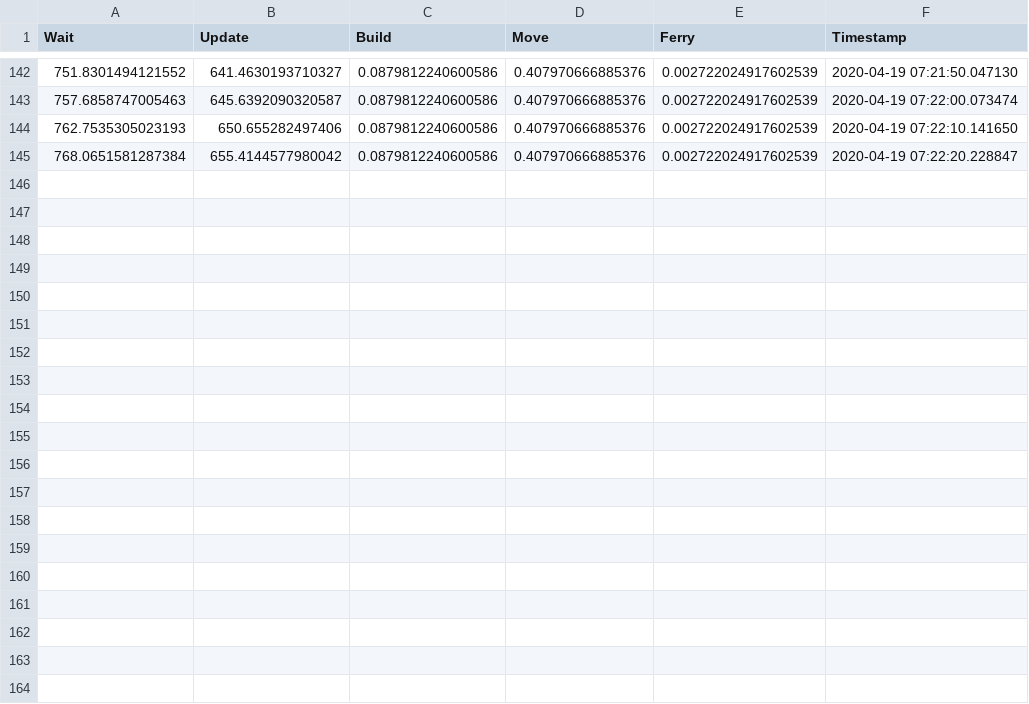
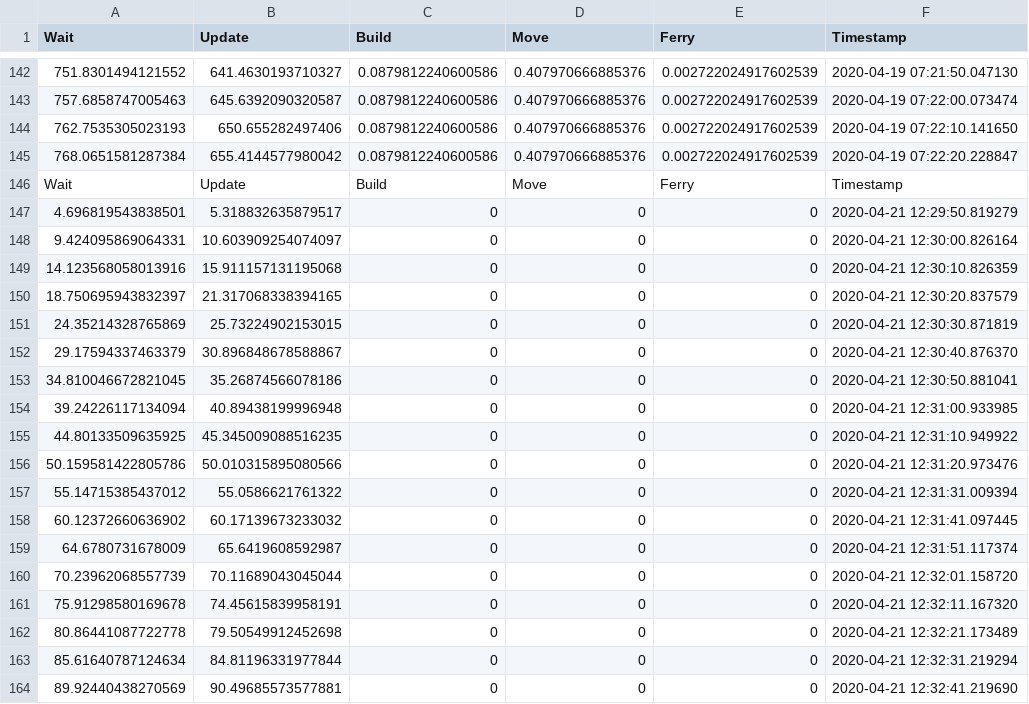
Before and after one commit to smart-scaffolding/swarm_construction, a CSV file: components/robot/results/behavior_time_ROBOT_1_taj_mahal_2_robots.csv, drawn as a sheet; only a part is shown, gaps mark what is left out; the diff covers the shown part only; the diff names each change by its address in the sheet, - before the commit and + after, or states it on an @@ line.

```diff
--- a/components/robot/results/behavior_time_ROBOT_1_taj_mahal_2_robots.csv
+++ b/components/robot/results/behavior_time_ROBOT_1_taj_mahal_2_robots.csv
+row 146: Wait | Update | Build | Move | Ferry | Timestamp
+row 147: 4.696819543838501 | 5.318832635879517 | 0 | 0 | 0 | 2020-04-21 12:29:50.819279
+row 148: 9.424095869064331 | 10.603909254074097 | 0 | 0 | 0 | 2020-04-21 12:30:00.826164
+row 149: 14.123568058013916 | 15.911157131195068 | 0 | 0 | 0 | 2020-04-21 12:30:10.826359
+row 150: 18.750695943832397 | 21.317068338394165 | 0 | 0 | 0 | 2020-04-21 12:30:20.837579
+row 151: 24.35214328765869 | 25.73224902153015 | 0 | 0 | 0 | 2020-04-21 12:30:30.871819
+row 152: 29.17594337463379 | 30.896848678588867 | 0 | 0 | 0 | 2020-04-21 12:30:40.876370
+row 153: 34.810046672821045 | 35.26874566078186 | 0 | 0 | 0 | 2020-04-21 12:30:50.881041
+row 154: 39.24226117134094 | 40.89438199996948 | 0 | 0 | 0 | 2020-04-21 12:31:00.933985
+row 155: 44.80133509635925 | 45.345009088516235 | 0 | 0 | 0 | 2020-04-21 12:31:10.949922
+row 156: 50.159581422805786 | 50.010315895080566 | 0 | 0 | 0 | 2020-04-21 12:31:20.973476
+row 157: 55.14715385437012 | 55.0586621761322 | 0 | 0 | 0 | 2020-04-21 12:31:31.009394
+row 158: 60.12372660636902 | 60.17139673233032 | 0 | 0 | 0 | 2020-04-21 12:31:41.097445
+row 159: 64.6780731678009 | 65.6419608592987 | 0 | 0 | 0 | 2020-04-21 12:31:51.117374
+row 160: 70.23962068557739 | 70.11689043045044 | 0 | 0 | 0 | 2020-04-21 12:32:01.158720
+row 161: 75.91298580169678 | 74.45615839958191 | 0 | 0 | 0 | 2020-04-21 12:32:11.167320
+row 162: 80.86441087722778 | 79.50549912452698 | 0 | 0 | 0 | 2020-04-21 12:32:21.173489
+row 163: 85.61640787124634 | 84.81196331977844 | 0 | 0 | 0 | 2020-04-21 12:32:31.219294
+row 164: 89.92440438270569 | 90.49685573577881 | 0 | 0 | 0 | 2020-04-21 12:32:41.219690
```
Also changed, not shown: 14 added rows elsewhere in this file, components/robot/results/behavior_time_ROBOT_2_taj_mahal_2_robots.csv, 34 other files.
